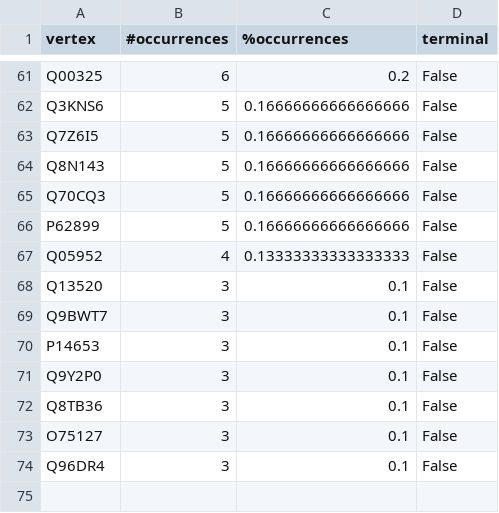
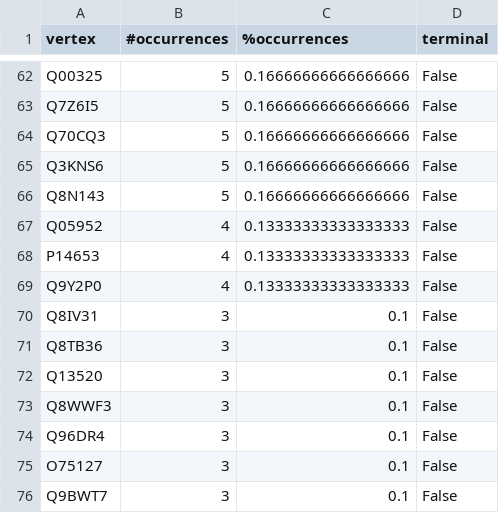
Before and after one commit to REPO4EU/network_medicine_drug_repurposing_tutorial, a CSV file: results/hd_module_robust.csv, drawn as a sheet; only a part is shown, gaps mark what is left out; removed rows and columns are numbered as before the commit, all else as after; the diff covers the shown part only; the diff names each change by its address in the sheet, - before the commit and + after, or states it on an @@ line.

```diff
--- a/results/hd_module_robust.csv
+++ b/results/hd_module_robust.csv
-B62 (#occurrences): 6
+B62 (#occurrences): 5
-C62 (%occurrences): 0.2
+C62 (%occurrences): 0.16666666666666666
@@ row 65 moved to row 64: Q70CQ3 @@
@@ row 66 moved to row 61: P62899 @@
+row 68: P14653 | 4 | 0.13333333333333333 | False
+row 69: Q9Y2P0 | 4 | 0.13333333333333333 | False
+row 70: Q8IV31 | 3 | 0.1 | False
@@ row 72 moved to row 71: Q8TB36 @@
+row 73: Q8WWF3 | 3 | 0.1 | False
@@ row 73 moved to row 75: O75127 @@
-row 70: P14653 | 3 | 0.1 | False
-row 71: Q9Y2P0 | 3 | 0.1 | False
```
Also changed, not shown: 4 added rows, 4 removed rows, 22 moved rows and 7 edited cells elsewhere in this file, results/hd_module_diamond.tsv, 1 other file.
